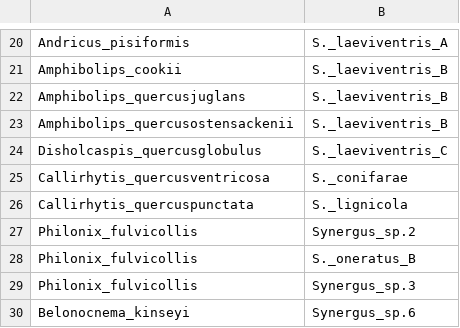
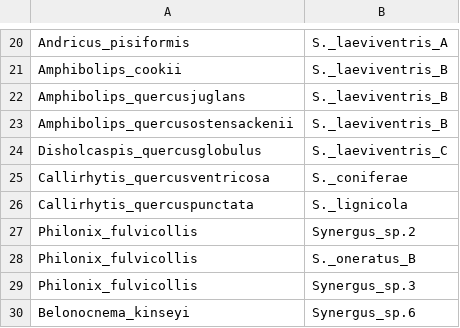
Before and after one commit to Intro-Sci-Comp-UIowa/biol-4386-course-project-guerbrown, a CSV file: data/PACo/inqcophy_PACo_AssociationMatrix_guerbrown_v6_20Feb2023.csv, drawn as a sheet; only a part is shown, gaps mark what is left out.

Commit message:
The cophylo plot would not print so I added a few arguments to force this and in the process found a misspelling in the association matrix. That was fixed and now the analysis will complete in R Studio.

```diff
--- a/data/PACo/inqcophy_PACo_AssociationMatrix_guerbrown_v6_20Feb2023.csv
+++ b/data/PACo/inqcophy_PACo_AssociationMatrix_guerbrown_v6_20Feb2023.csv
@@ -24,3 +24,3 @@ Amphibolips_quercusostensackenii,S._laeviventris_B
 Disholcaspis_quercusglobulus,S._laeviventris_C
-Callirhytis_quercusventricosa,S._conifarae
+Callirhytis_quercusventricosa,S._coniferae
 Callirhytis_quercuspunctata,S._lignicola
```
Also changed, not shown: 3 other files.
